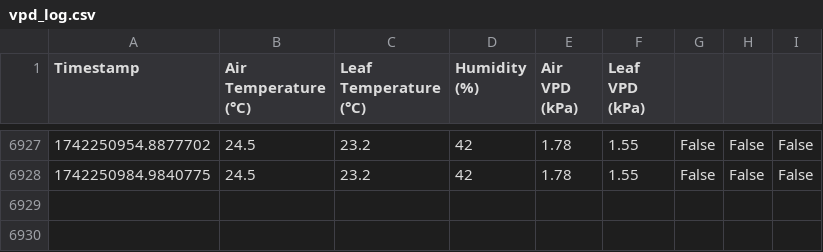
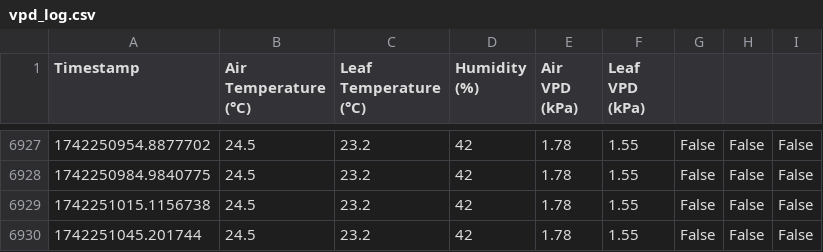
Before and after one commit to GerritHoskins/vpd, a CSV file: vpd_log.csv, drawn as a sheet; only a part is shown, gaps mark what is left out.

Commit message:
Auto-sync: Mon 17 Mar 23:37:54 CET 2025

```diff
--- a/vpd_log.csv
+++ b/vpd_log.csv
@@ -6928 +6928,3 @@ Timestamp,Air Temperature (°C),Leaf Temperature (°C),Humidity (%),Air VPD (kPa
 1742250984.9840775,24.5,23.2,42,1.78,1.55,False,False,False
+1742251015.1156738,24.5,23.2,42,1.78,1.55,False,False,False
+1742251045.201744,24.5,23.2,42,1.78,1.55,False,False,False
```
